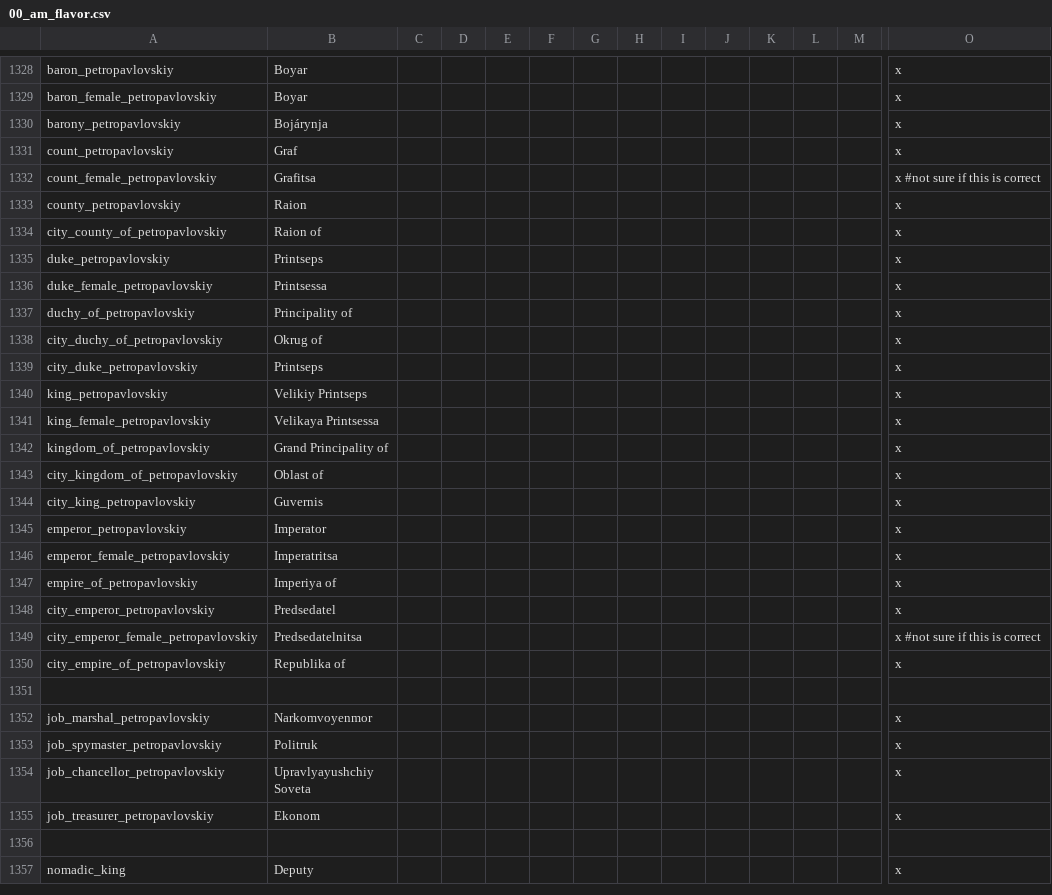
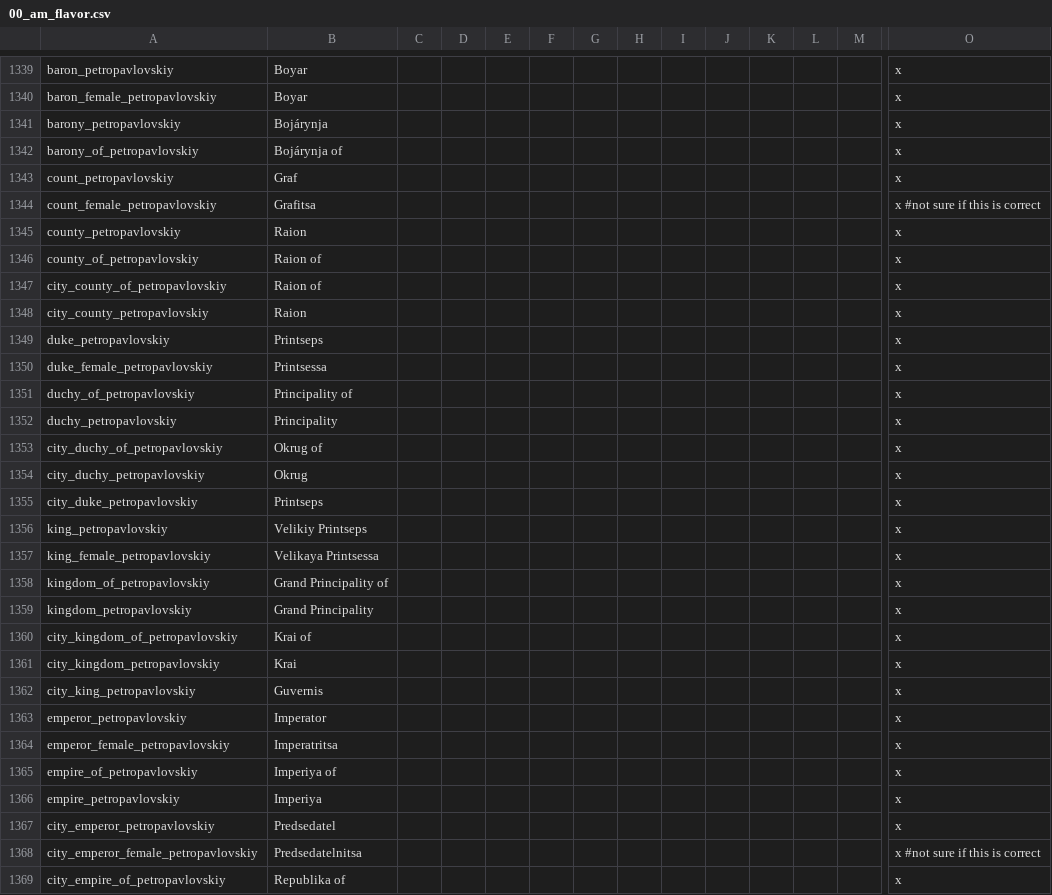
Before and after one commit to Ofaloaf/postapoc, a CSV file: After the End Fan Fork/localisation/00_am_flavor.csv, drawn as a sheet; only a part is shown, gaps mark what is left out; the shorter side is filled out with more unchanged rows; addresses are those after the commit; rows hold the shown columns only; the diff covers the shown part only; the diff names each change by its address in the sheet, - before the commit and + after, or states it on an @@ line.

```diff
--- a/After the End Fan Fork/localisation/00_am_flavor.csv
+++ b/After the End Fan Fork/localisation/00_am_flavor.csv
+row 1342: barony_of_petropavlovskiy | Bojárynja of |  |  |  |  |  |  |  |  |  |  |  | x
+row 1346: county_of_petropavlovskiy | Raion of |  |  |  |  |  |  |  |  |  |  |  | x
+row 1348: city_county_petropavlovskiy | Raion |  |  |  |  |  |  |  |  |  |  |  | x
+row 1352: duchy_petropavlovskiy | Principality |  |  |  |  |  |  |  |  |  |  |  | x
+row 1354: city_duchy_petropavlovskiy | Okrug |  |  |  |  |  |  |  |  |  |  |  | x
+row 1359: kingdom_petropavlovskiy | Grand Principality |  |  |  |  |  |  |  |  |  |  |  | x
-B1360: Oblast of
+B1360: Krai of
+row 1361: city_kingdom_petropavlovskiy | Krai |  |  |  |  |  |  |  |  |  |  |  | x
+row 1366: empire_petropavlovskiy | Imperiya |  |  |  |  |  |  |  |  |  |  |  | x
```
Also changed, not shown: 14 added rows and 26 edited cells elsewhere in this file, After the End Fan Fork/localisation/00_ATERU.csv, After the End Fan Fork/localisation/00_am_events.csv, 8 other files.
